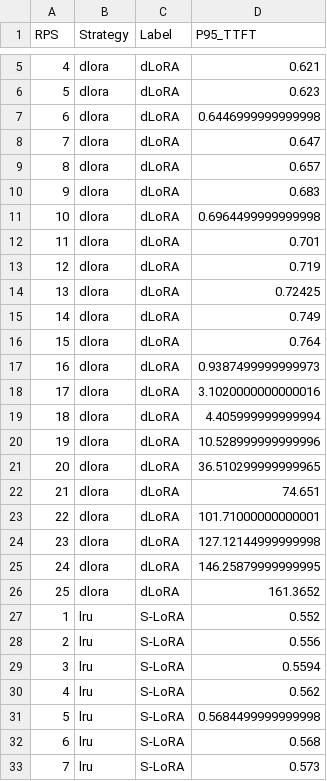
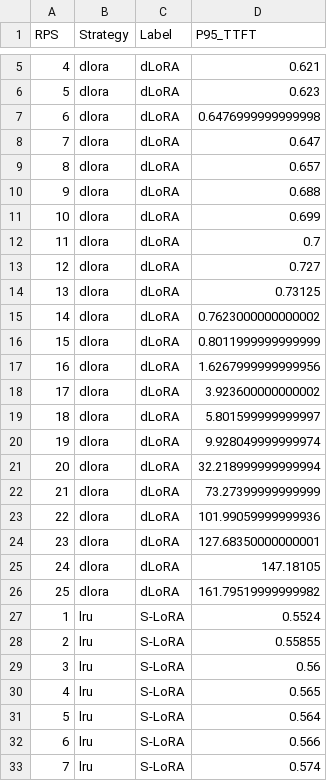
Before and after one commit to Glen-Chen-Blue/multi-lora, a CSV file: p95_ttft_results.csv, drawn as a sheet; only a part is shown, gaps mark what is left out; the diff covers the shown part only.

```diff
--- a/p95_ttft_results.csv
+++ b/p95_ttft_results.csv
@@ -6,28 +6,28 @@ RPS,Strategy,Label,P95_TTFT
 5,dlora,dLoRA,0.623
-6,dlora,dLoRA,0.6446999999999998
+6,dlora,dLoRA,0.6476999999999998
 7,dlora,dLoRA,0.647
 8,dlora,dLoRA,0.657
-9,dlora,dLoRA,0.683
-10,dlora,dLoRA,0.6964499999999998
-11,dlora,dLoRA,0.701
-12,dlora,dLoRA,0.719
-13,dlora,dLoRA,0.72425
-14,dlora,dLoRA,0.749
-15,dlora,dLoRA,0.764
-16,dlora,dLoRA,0.9387499999999973
-17,dlora,dLoRA,3.1020000000000016
-18,dlora,dLoRA,4.405999999999994
-19,dlora,dLoRA,10.528999999999996
-20,dlora,dLoRA,36.510299999999965
-21,dlora,dLoRA,74.651
-22,dlora,dLoRA,101.71000000000001
-23,dlora,dLoRA,127.12144999999998
-24,dlora,dLoRA,146.25879999999995
-25,dlora,dLoRA,161.3652
-1,lru,S-LoRA,0.552
-2,lru,S-LoRA,0.556
-3,lru,S-LoRA,0.5594
-4,lru,S-LoRA,0.562
-5,lru,S-LoRA,0.5684499999999998
-6,lru,S-LoRA,0.568
-7,lru,S-LoRA,0.573
+9,dlora,dLoRA,0.688
+10,dlora,dLoRA,0.699
+11,dlora,dLoRA,0.7
+12,dlora,dLoRA,0.727
+13,dlora,dLoRA,0.73125
+14,dlora,dLoRA,0.7623000000000002
+15,dlora,dLoRA,0.8011999999999999
+16,dlora,dLoRA,1.6267999999999956
+17,dlora,dLoRA,3.923600000000002
+18,dlora,dLoRA,5.801599999999997
+19,dlora,dLoRA,9.928049999999974
+20,dlora,dLoRA,32.218999999999994
+21,dlora,dLoRA,73.27399999999999
+22,dlora,dLoRA,101.99059999999936
+23,dlora,dLoRA,127.68350000000001
+24,dlora,dLoRA,147.18105
+25,dlora,dLoRA,161.79519999999982
+1,lru,S-LoRA,0.5524
+2,lru,S-LoRA,0.55855
+3,lru,S-LoRA,0.56
+4,lru,S-LoRA,0.565
+5,lru,S-LoRA,0.564
+6,lru,S-LoRA,0.566
+7,lru,S-LoRA,0.574
```
Also changed, not shown: 87 edited cells elsewhere in this file, 3 other files.
